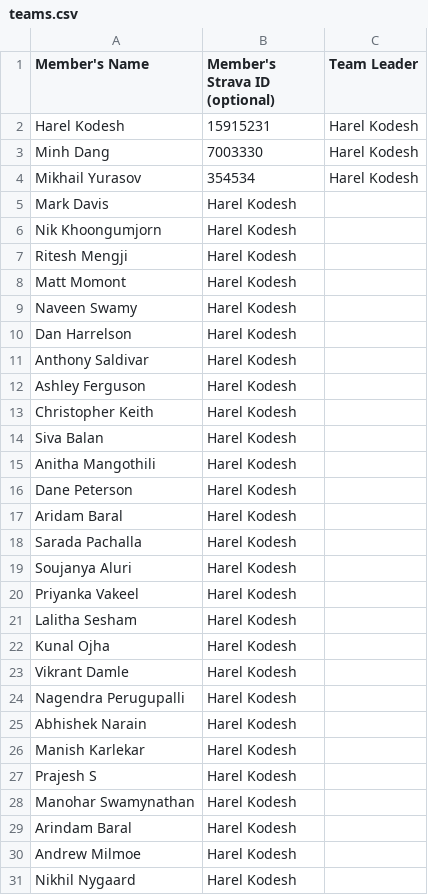
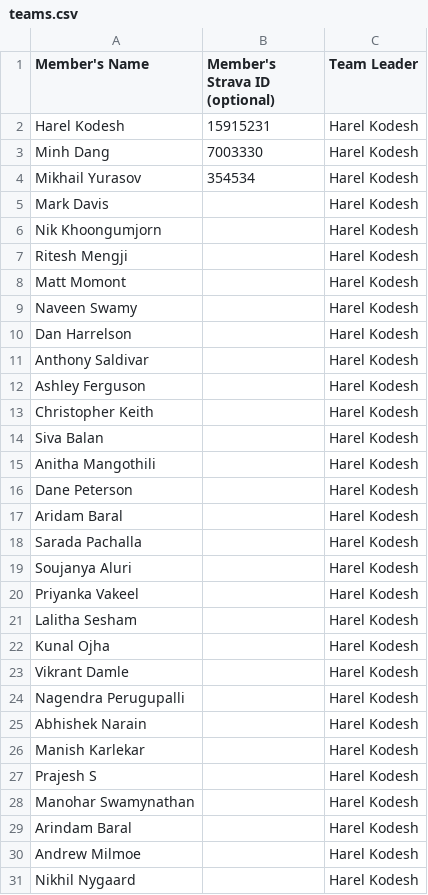
Before and after one commit to myurasov/GEDCC-Tracker, a CSV file: crawler/src/res/teams.csv, drawn as a sheet; only a part is shown; the diff covers the shown part only.

Commit message:
Fix team list format

```diff
--- a/crawler/src/res/teams.csv
+++ b/crawler/src/res/teams.csv
@@ -4,28 +4,28 @@ Minh Dang,7003330,Harel Kodesh,
 Mikhail Yurasov,354534,Harel Kodesh,
-Mark Davis,Harel Kodesh,
-Nik Khoongumjorn,Harel Kodesh,
-Ritesh Mengji,Harel Kodesh,
-Matt Momont,Harel Kodesh,
-Naveen Swamy,Harel Kodesh,
-Dan Harrelson,Harel Kodesh,
-Anthony Saldivar,Harel Kodesh,
-Ashley Ferguson,Harel Kodesh,
-Christopher Keith,Harel Kodesh,
-Siva Balan,Harel Kodesh,
-Anitha Mangothili,Harel Kodesh,
-Dane Peterson,Harel Kodesh,
-Aridam Baral,Harel Kodesh,
-Sarada Pachalla,Harel Kodesh,
-Soujanya Aluri,Harel Kodesh,
-Priyanka Vakeel,Harel Kodesh,
-Lalitha Sesham,Harel Kodesh,
-Kunal Ojha,Harel Kodesh,
-Vikrant Damle,Harel Kodesh,
-Nagendra Perugupalli,Harel Kodesh,
-Abhishek Narain,Harel Kodesh,
-Manish Karlekar,Harel Kodesh,
-Prajesh S,Harel Kodesh,
-Manohar Swamynathan,Harel Kodesh,
-Arindam Baral,Harel Kodesh,
-Andrew Milmoe,Harel Kodesh,
-Nikhil Nygaard,Harel Kodesh,
+Mark Davis,,Harel Kodesh,
+Nik Khoongumjorn,,Harel Kodesh,
+Ritesh Mengji,,Harel Kodesh,
+Matt Momont,,Harel Kodesh,
+Naveen Swamy,,Harel Kodesh,
+Dan Harrelson,,Harel Kodesh,
+Anthony Saldivar,,Harel Kodesh,
+Ashley Ferguson,,Harel Kodesh,
+Christopher Keith,,Harel Kodesh,
+Siva Balan,,Harel Kodesh,
+Anitha Mangothili,,Harel Kodesh,
+Dane Peterson,,Harel Kodesh,
+Aridam Baral,,Harel Kodesh,
+Sarada Pachalla,,Harel Kodesh,
+Soujanya Aluri,,Harel Kodesh,
+Priyanka Vakeel,,Harel Kodesh,
+Lalitha Sesham,,Harel Kodesh,
+Kunal Ojha,,Harel Kodesh,
+Vikrant Damle,,Harel Kodesh,
+Nagendra Perugupalli,,Harel Kodesh,
+Abhishek Narain,,Harel Kodesh,
+Manish Karlekar,,Harel Kodesh,
+Prajesh S,,Harel Kodesh,
+Manohar Swamynathan,,Harel Kodesh,
+Arindam Baral,,Harel Kodesh,
+Andrew Milmoe,,Harel Kodesh,
+Nikhil Nygaard,,Harel Kodesh,
```
Also changed, not shown: 22 edited cells elsewhere in this file.
